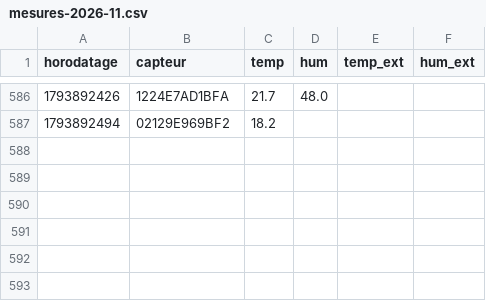
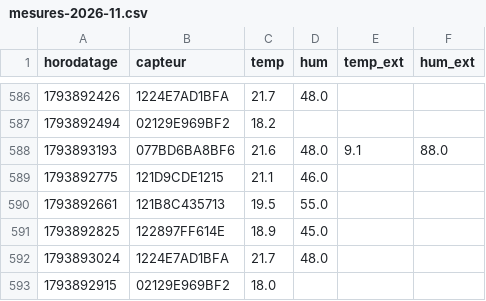
Before and after one commit to SOULMAN69110/Maison17, a CSV file: historique/mesures-2026-11.csv, drawn as a sheet; only a part is shown, gaps mark what is left out.

```diff
--- a/historique/mesures-2026-11.csv
+++ b/historique/mesures-2026-11.csv
@@ -587 +587,7 @@ horodatage,capteur,temp,hum,temp_ext,hum_ext
 1793892494,02129E969BF2,18.2,,,
+1793893193,077BD6BA8BF6,21.6,48.0,9.1,88.0
+1793892775,121D9CDE1215,21.1,46.0,,
+1793892661,121B8C435713,19.5,55.0,,
+1793892825,122897FF614E,18.9,45.0,,
+1793893024,1224E7AD1BFA,21.7,48.0,,
+1793892915,02129E969BF2,18.0,,,
```
Also changed, not shown: historique/chauffage-2026-11.csv, historique/etat-radiateur-2026-11.csv, 1 other file.
